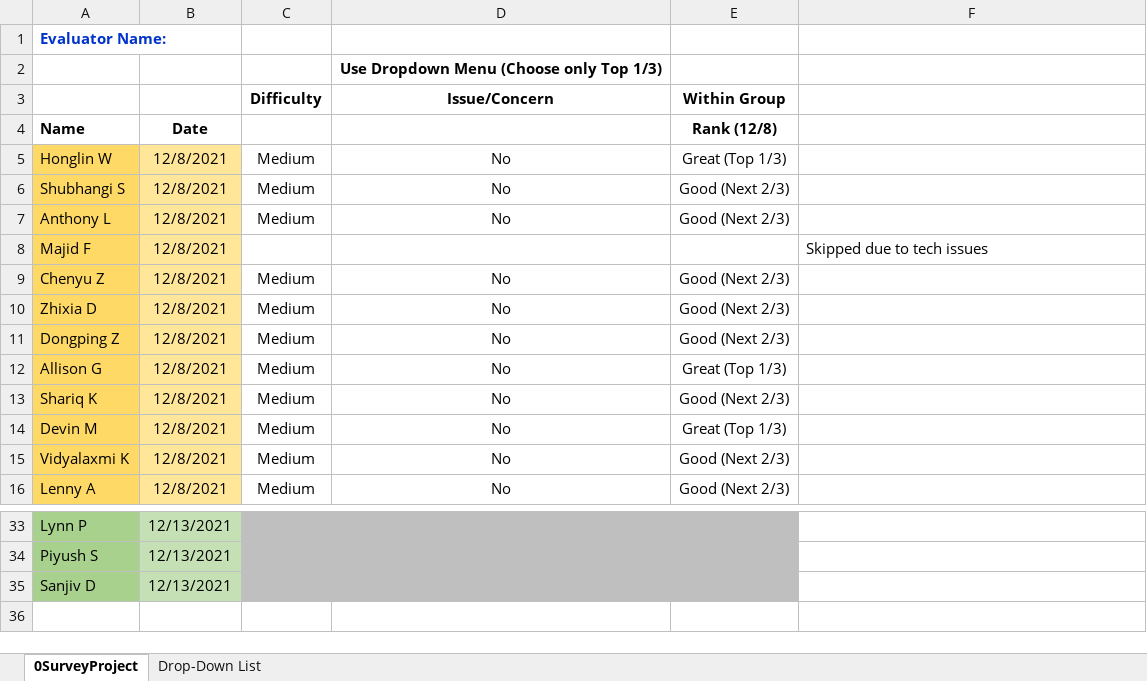
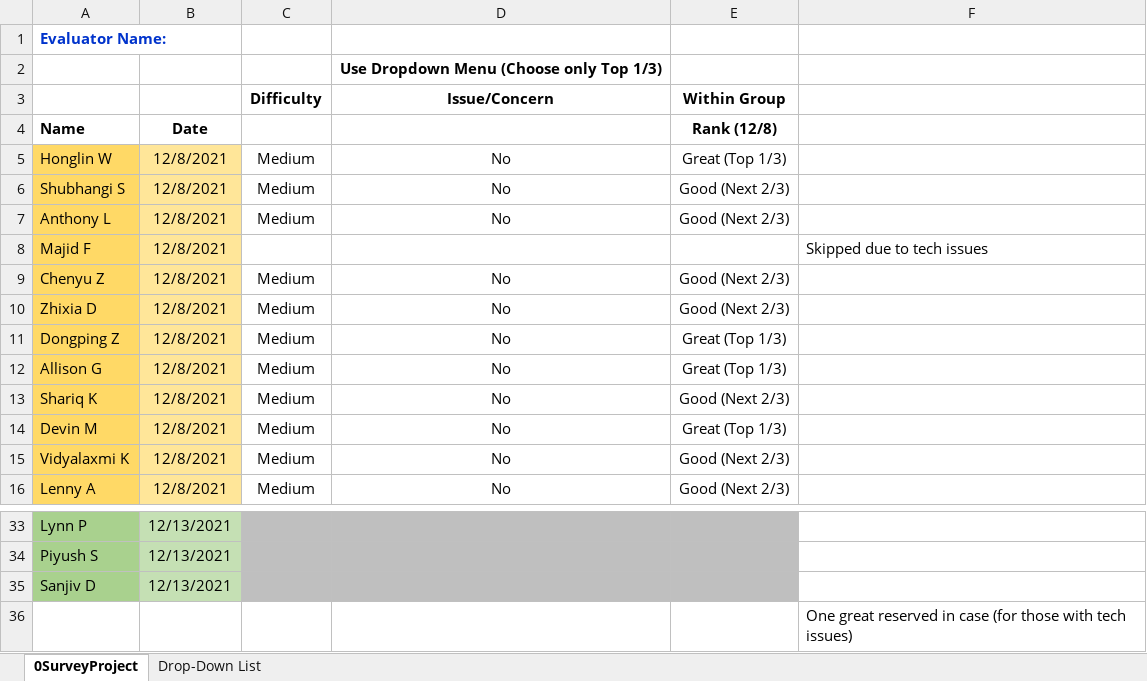
Before and after one commit to lynnpepin/cse5520, an Excel workbook: final_stuff/Final_Group_Review_12_8.xlsx, sheet 0SurveyProject, drawn as a sheet; only a part is shown, gaps mark what is left out; values as stored, in another font and other column widths than the file's, no borders; the diff names each change by its address in the sheet, - before the commit and + after, or states it on an @@ line.

```diff
--- a/final_stuff/Final_Group_Review_12_8.xlsx (sheet 0SurveyProject)
+++ b/final_stuff/Final_Group_Review_12_8.xlsx (sheet 0SurveyProject)
-E11 (Within Group): Good (Next 2/3)
+E11 (Within Group): Great (Top 1/3)
+row 36:  |  |  |  |  | One great reserved in case (for those with tech issues)
```
Also changed, not shown: final_stuff/FinalProject_Primary_Review1.xlsx, final_stuff/FinalProject_Primary_Review2.xlsx, 3 other files.
